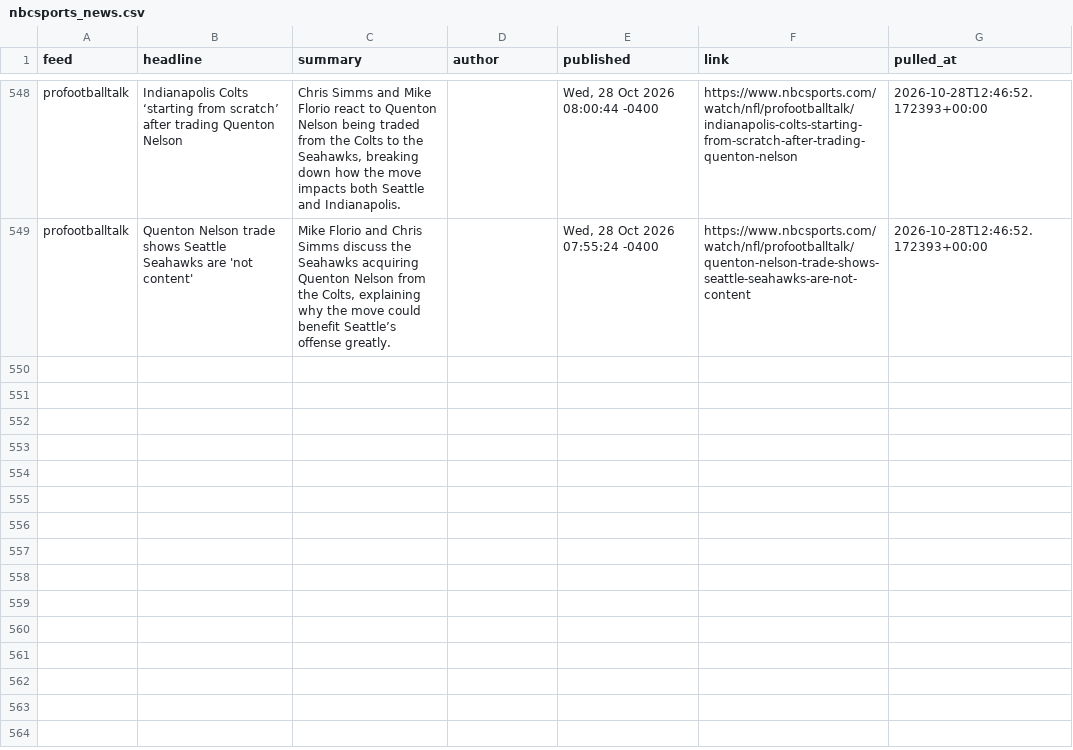
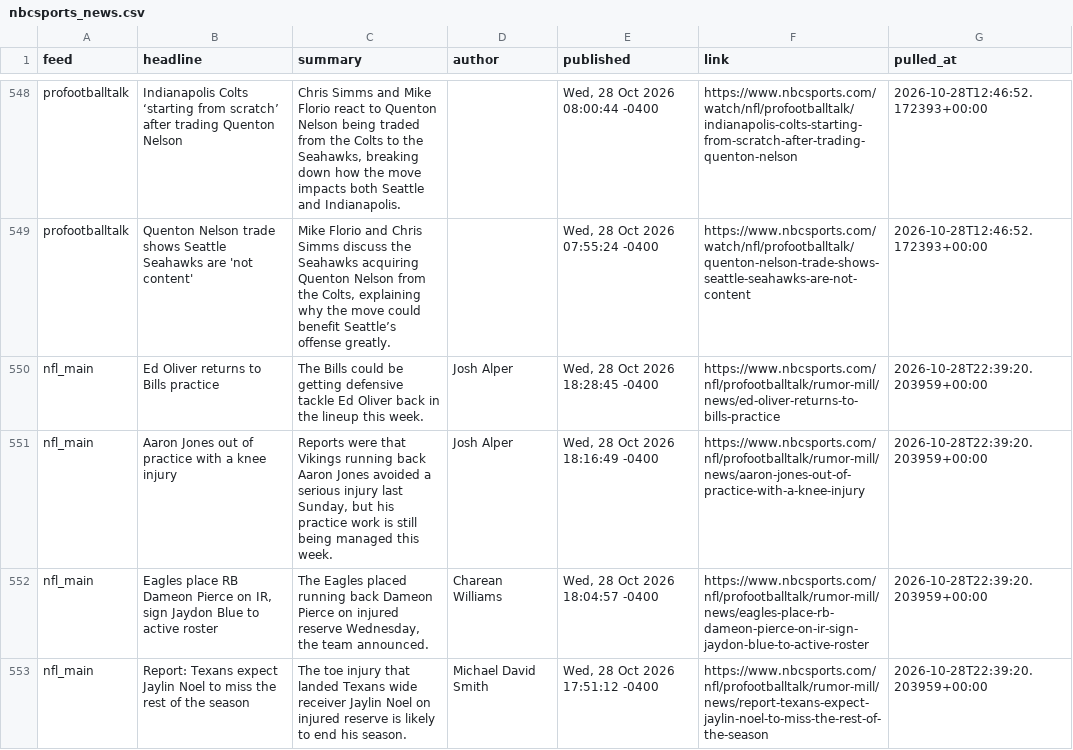
Before and after one commit to alexanderseaney-sketch/ParlayModel, a CSV file: data/raw/nbcsports_news.csv, drawn as a sheet; only a part is shown, gaps mark what is left out; the diff covers the shown part only.

```diff
--- a/data/raw/nbcsports_news.csv
+++ b/data/raw/nbcsports_news.csv
@@ -549 +549,5 @@ profootballtalk,Indianapolis Colts ‘starting from scratch’ after trading Que
 profootballtalk,Quenton Nelson trade shows Seattle Seahawks are 'not content',"Mike Florio and Chris Simms discuss the Seahawks acquiring Quenton Nelson from the Colts, explaining why the move could benefit Seattle’s offense greatly.",,"Wed, 28 Oct 2026 07:55:24 -0400",https://www.nbcsports.com/watch/nfl/profootballtalk/quenton-nelson-trade-shows-seattle-seahawks-are-not-content,2026-10-28T12:46:52.172393+00:00
+nfl_main,Ed Oliver returns to Bills practice,The Bills could be getting defensive tackle Ed Oliver back in the lineup this week.,Josh Alper,"Wed, 28 Oct 2026 18:28:45 -0400",https://www.nbcsports.com/nfl/profootballtalk/rumor-mill/news/ed-oliver-returns-to-bills-practice,2026-10-28T22:39:20.203959+00:00
+nfl_main,Aaron Jones out of practice with a knee injury,"Reports were that Vikings running back Aaron Jones avoided a serious injury last Sunday, but his practice work is still being managed this week.",Josh Alper,"Wed, 28 Oct 2026 18:16:49 -0400",https://www.nbcsports.com/nfl/profootballtalk/rumor-mill/news/aaron-jones-out-of-practice-with-a-knee-injury,2026-10-28T22:39:20.203959+00:00
+nfl_main,"Eagles place RB Dameon Pierce on IR, sign Jaydon Blue to active roster","The Eagles placed running back Dameon Pierce on injured reserve Wednesday, the team announced.",Charean Williams,"Wed, 28 Oct 2026 18:04:57 -0400",https://www.nbcsports.com/nfl/profootballtalk/rumor-mill/news/eagles-place-rb-dameon-pierce-on-ir-sign-jaydon-blue-to-active-roster,2026-10-28T22:39:20.203959+00:00
+nfl_main,Report: Texans expect Jaylin Noel to miss the rest of the season,The toe injury that landed Texans wide receiver Jaylin Noel on injured reserve is likely to end his season.,Michael David Smith,"Wed, 28 Oct 2026 17:51:12 -0400",https://www.nbcsports.com/nfl/profootballtalk/rumor-mill/news/report-texans-expect-jaylin-noel-to-miss-the-rest-of-the-season,2026-10-28T22:39:20.203959+00:00
```
Also changed, not shown: 4 added rows elsewhere in this file, data/raw/footballguys_depth.csv, data/raw/nfl_rosters.csv, 13 other files.
